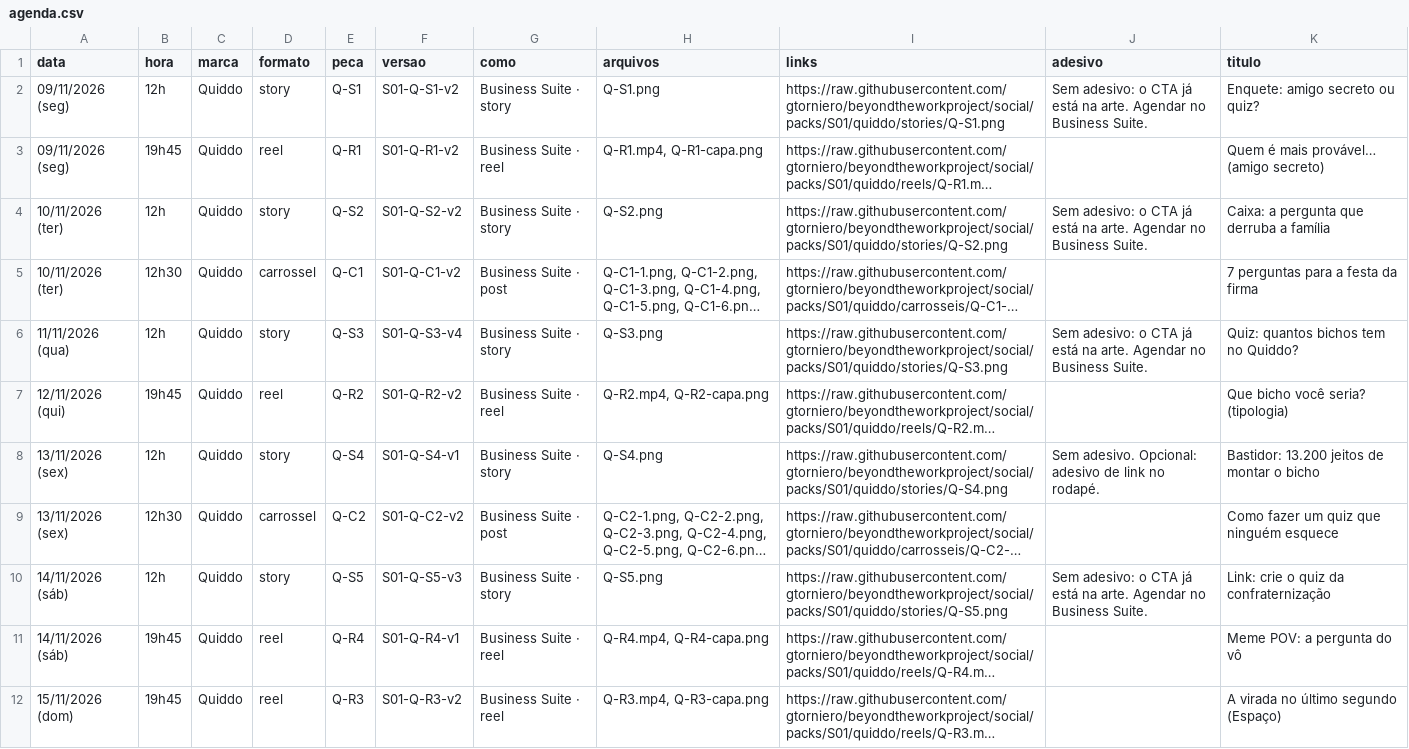
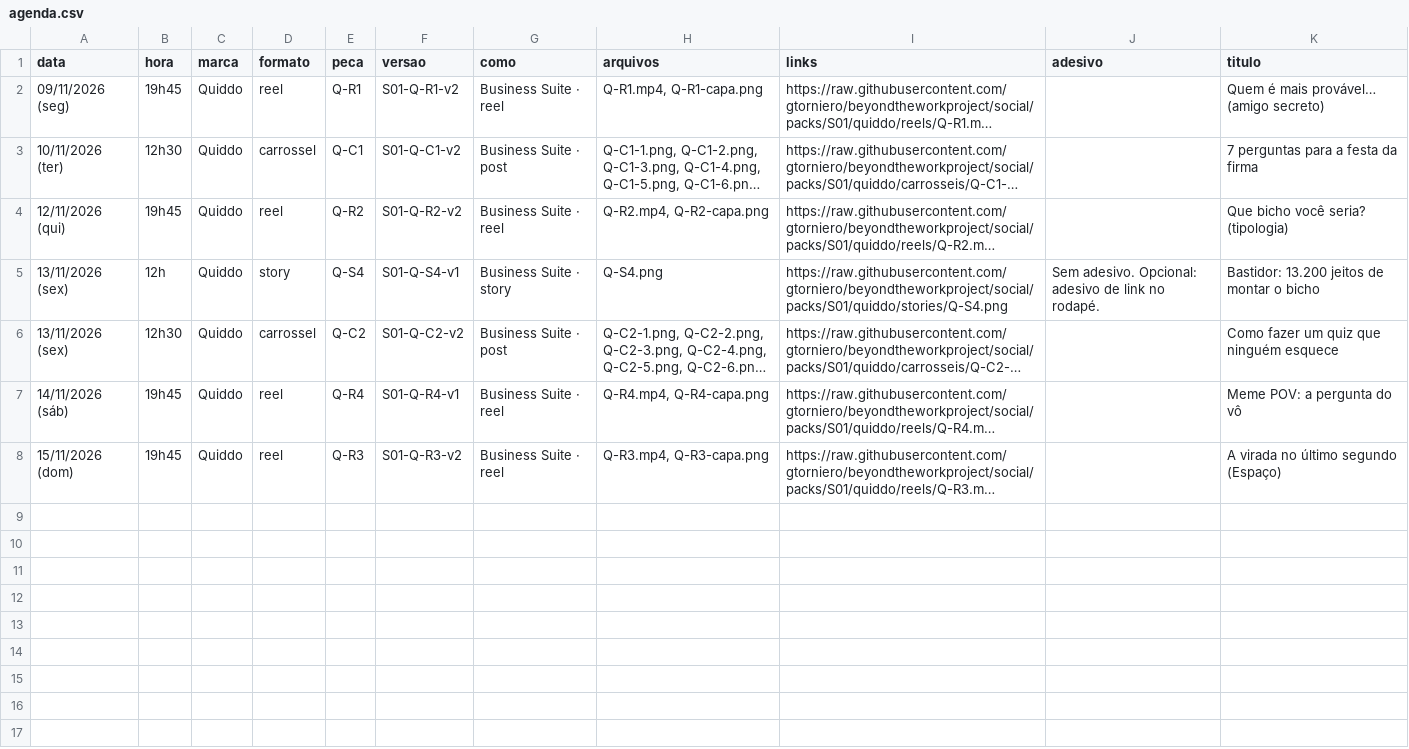
Before and after one commit to gtorniero/beyondtheworkproject, a CSV file: packs/S01/quiddo/agenda.csv, drawn as a sheet; long unchanged cells end in …; the diff names each change by its address in the sheet, - before the commit and + after, or states it on an @@ line.

```diff
--- a/packs/S01/quiddo/agenda.csv
+++ b/packs/S01/quiddo/agenda.csv
-row 2: 09/11/2026 (seg) | 12h | Quiddo | story | Q-S1 | S01-Q-S1-v2 | Business Suite · story | Q-S1.png | https://raw.githubusercontent.com/gtorniero/beyondtheworkproject/social/packs/S01/quiddo/stories/Q-S1.png | Sem adesivo: o CTA já está na arte. Agendar no Business Suite. | Enquete: amigo secreto ou quiz?
-row 4: 10/11/2026 (ter) | 12h | Quiddo | story | Q-S2 | S01-Q-S2-v2 | Business Suite · story | Q-S2.png | https://raw.githubusercontent.com/gtorniero/beyondtheworkproject/social/packs/S01/quiddo/stories/Q-S2.png | Sem adesivo: o CTA já está na arte. Agendar no Business Suite. | Caixa: a pergunta que derruba a família
-row 6: 11/11/2026 (qua) | 12h | Quiddo | story | Q-S3 | S01-Q-S3-v4 | Business Suite · story | Q-S3.png | https://raw.githubusercontent.com/gtorniero/beyondtheworkproject/social/packs/S01/quiddo/stories/Q-S3.png | Sem adesivo: o CTA já está na arte. Agendar no Business Suite. | Quiz: quantos bichos tem no Quiddo?
-row 10: 14/11/2026 (sáb) | 12h | Quiddo | story | Q-S5 | S01-Q-S5-v3 | Business Suite · story | Q-S5.png | https://raw.githubusercontent.com/gtorniero/beyondtheworkproject/social/packs/S01/quiddo/stories/Q-S5.png | Sem adesivo: o CTA já está na arte. Agendar no Business Suite. | Link: crie o quiz da confraternização
```
Also changed, not shown: packs/S01/agenda.csv, packs/S01/retrozap/agenda.csv, 38 other files.
